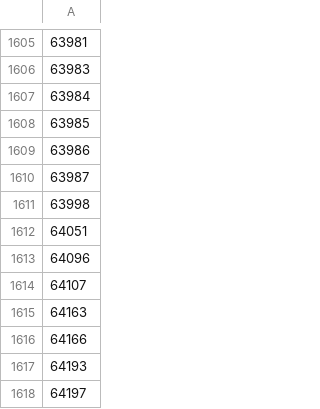
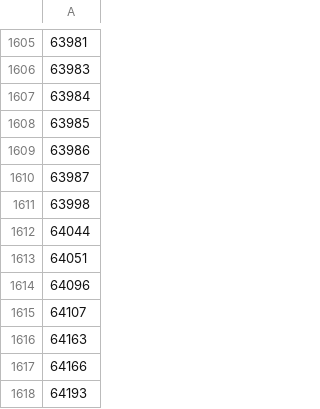
Before and after one commit to PDX-Police-Accountability/dpsst-scraper, a CSV file: input-data/officers.csv, drawn as a sheet; only a part is shown, gaps mark what is left out; the shorter side is filled out with more unchanged rows; the diff names each change by its address in the sheet, - before the commit and + after, or states it on an @@ line.

Commit message:
Adding a new PPB officer who was previously at MCSO.

```diff
--- a/input-data/officers.csv
+++ b/input-data/officers.csv
+row 1612: 64044
```
